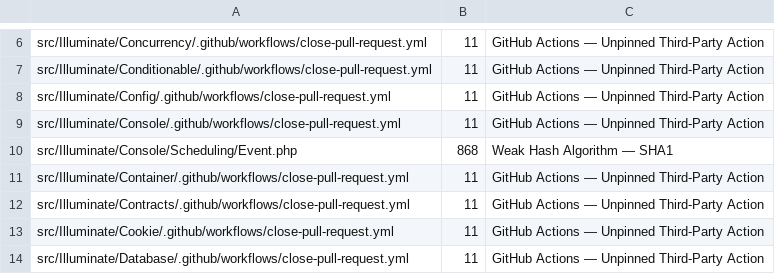
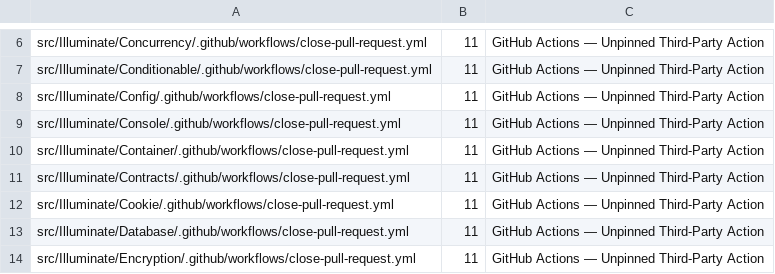
Before and after one commit to sandeepannandi/Cipher, a TSV file: benchmarks/pinned/production-expected/laravel.tsv, drawn as a sheet; only a part is shown, gaps mark what is left out; the shorter side is filled out with more unchanged rows.

```diff
--- a/benchmarks/pinned/production-expected/laravel.tsv
+++ b/benchmarks/pinned/production-expected/laravel.tsv
@@ -9,3 +9,2 @@ src/Illuminate/Config/.github/workflows/close-pull-request.yml	11	GitHub Actions
 src/Illuminate/Console/.github/workflows/close-pull-request.yml	11	GitHub Actions — Unpinned Third-Party Action
-src/Illuminate/Console/Scheduling/Event.php	868	Weak Hash Algorithm — SHA1
 src/Illuminate/Container/.github/workflows/close-pull-request.yml	11	GitHub Actions — Unpinned Third-Party Action
```
Also changed, not shown: benchmarks/pinned/production-expected/django.tsv, 3 other files.
